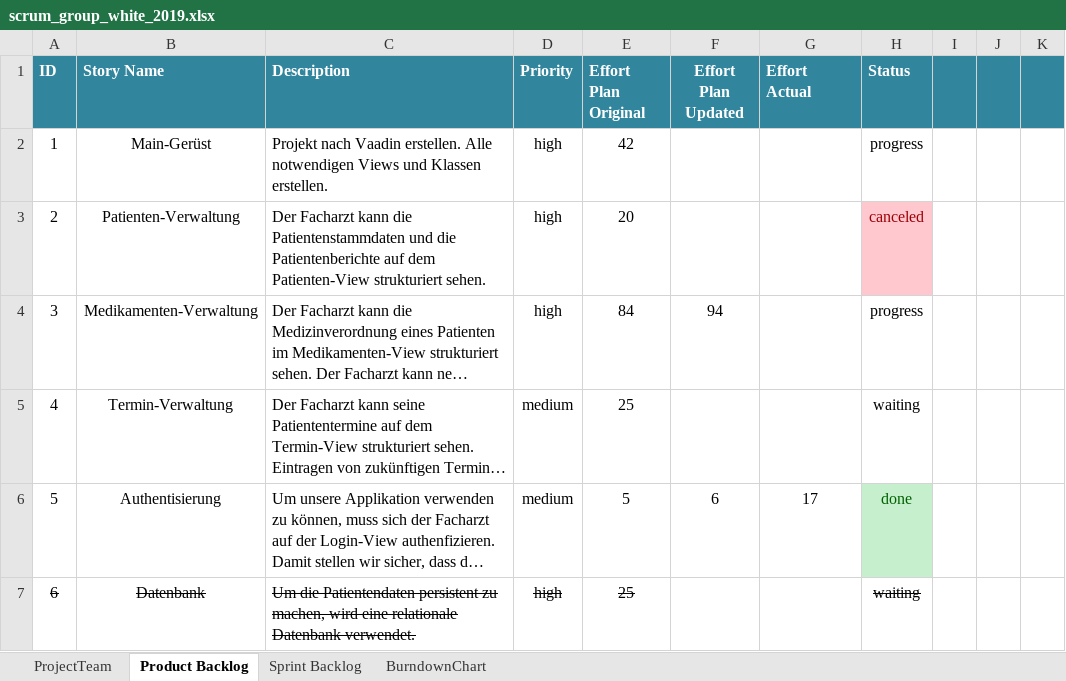
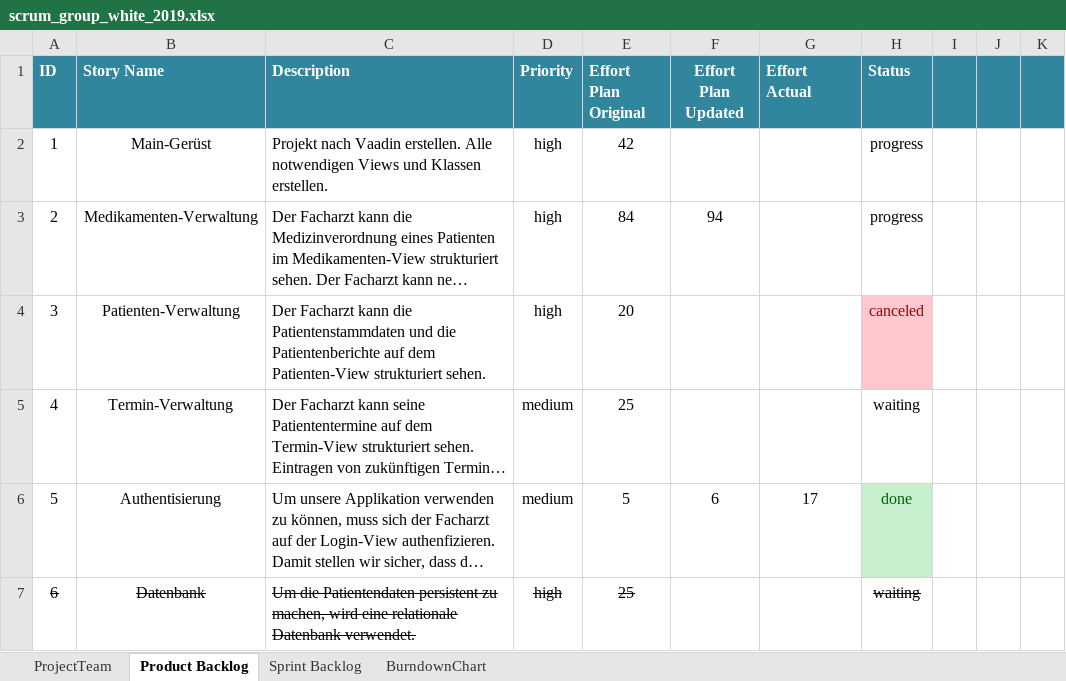
Before and after one commit to selvs1/ePsyDoc, an Excel workbook: doc/task-04/Scrum/scrum_group_white_2019.xlsx, sheet Product Backlog, drawn as a sheet; only a part is shown; long unchanged cells end in …; values as stored, in another font and other column widths than the file's, no borders; table styles not drawn; removed rows and columns are numbered as before the commit, all else as after; the diff names each change by its address in the sheet, - before the commit and + after, or states it on an @@ line.

Commit message:
Update scrum_group_white_2019.xlsx

```diff
--- a/doc/task-04/Scrum/scrum_group_white_2019.xlsx (sheet Product Backlog)
+++ b/doc/task-04/Scrum/scrum_group_white_2019.xlsx (sheet Product Backlog)
-row 3: 2 | Patienten-Verwaltung | Der Facharzt kann die Patientenstammdaten und die Patientenberichte auf dem Patienten-View strukturiert sehen. | high | 20 |  |  | canceled
-A3 (ID): 3
+A3 (ID): 2
+row 4: 3 | Patienten-Verwaltung | Der Facharzt kann die Patientenstammdaten und die Patientenberichte auf dem Patienten-View strukturiert sehen. | high | 20 |  |  | canceled
```
Also changed, not shown: sheet BurndownChart.
